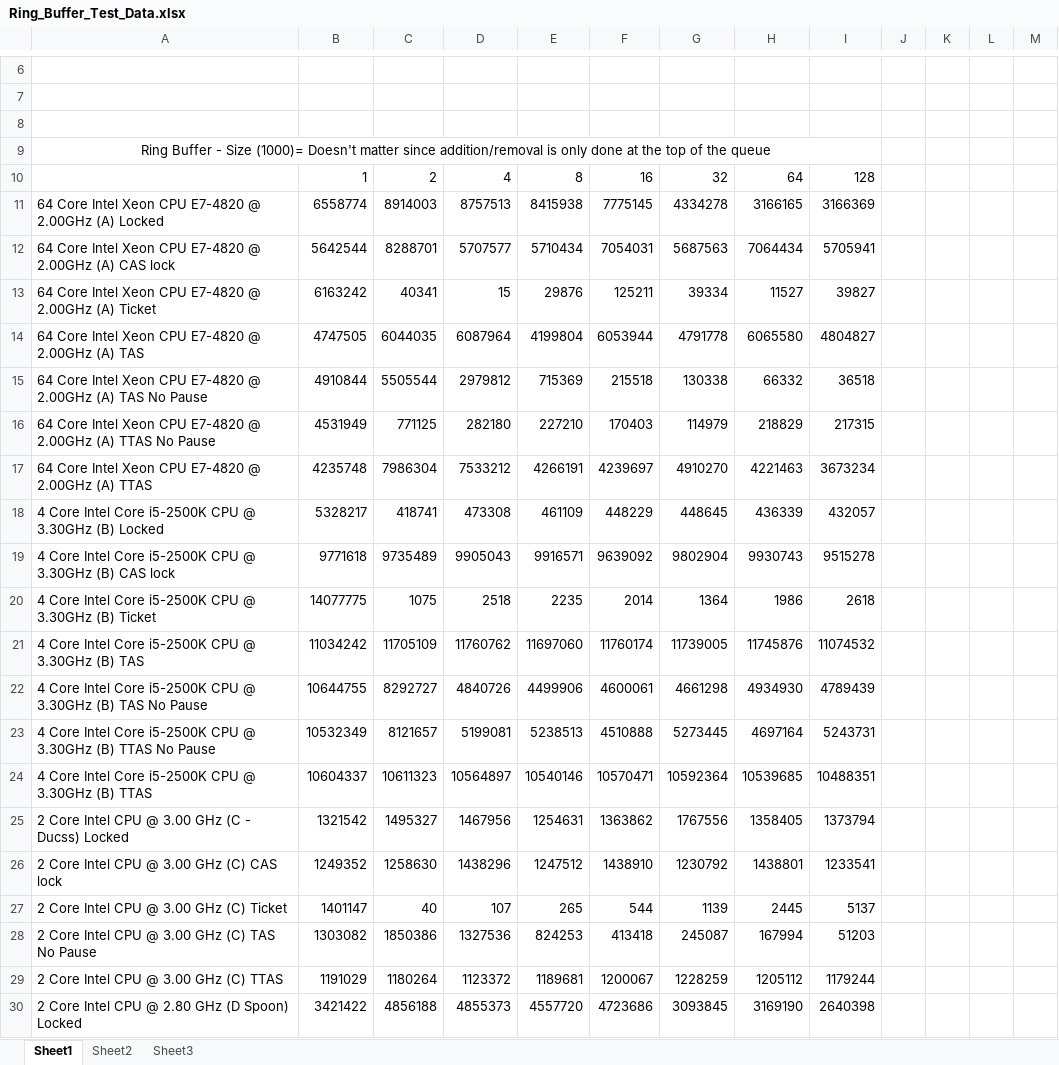
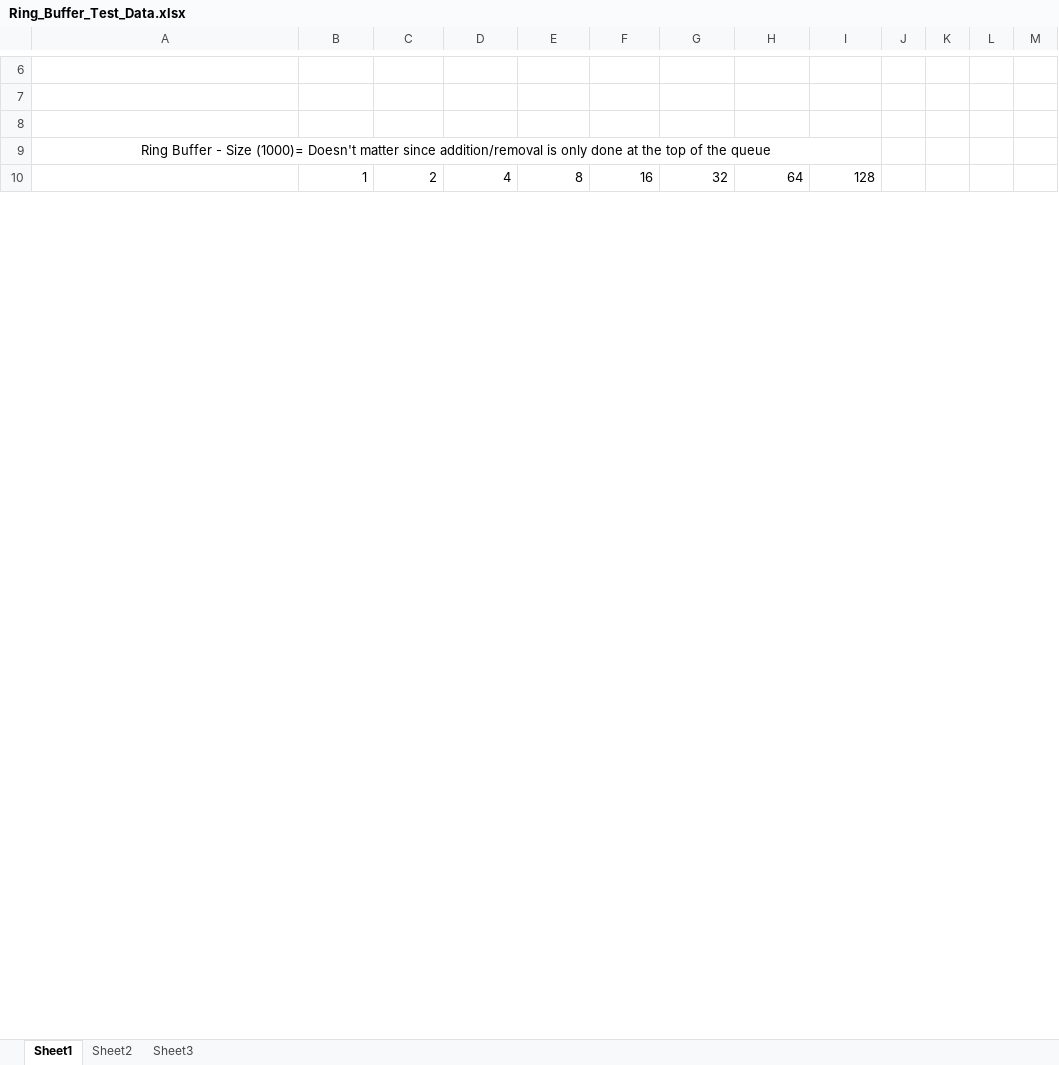
Before and after one commit to gibsonma/FYP, an Excel workbook: Data Structures/Ring_Buffer/Ring_Buffer_Test_Data.xlsx, sheet Sheet1, drawn as a sheet; only a part is shown, gaps mark what is left out; values as stored, in another font and other column widths than the file's, no borders; charts and pictures not drawn; removed rows and columns are numbered as before the commit, all else as after; rows hold the shown columns only; the diff covers the shown part only; the diff names each change by its address in the sheet, - before the commit and + after, or states it on an @@ line.

```diff
--- a/Data Structures/Ring_Buffer/Ring_Buffer_Test_Data.xlsx (sheet Sheet1)
+++ b/Data Structures/Ring_Buffer/Ring_Buffer_Test_Data.xlsx (sheet Sheet1)
-row 11: 64 Core Intel Xeon CPU E7-4820 @ 2.00GHz (A) Locked | 6558774 | 8914003 | 8757513 | 8415938 | 7775145 | 4334278 | 3166165 | 3166369
-row 12: 64 Core Intel Xeon CPU E7-4820 @ 2.00GHz (A) CAS lock | 5642544 | 8288701 | 5707577 | 5710434 | 7054031 | 5687563 | 7064434 | 5705941
-row 13: 64 Core Intel Xeon CPU E7-4820 @ 2.00GHz (A) Ticket | 6163242 | 40341 | 15 | 29876 | 125211 | 39334 | 11527 | 39827
-row 14: 64 Core Intel Xeon CPU E7-4820 @ 2.00GHz (A) TAS | 4747505 | 6044035 | 6087964 | 4199804 | 6053944 | 4791778 | 6065580 | 4804827
-row 15: 64 Core Intel Xeon CPU E7-4820 @ 2.00GHz (A) TAS No Pause | 4910844 | 5505544 | 2979812 | 715369 | 215518 | 130338 | 66332 | 36518
-row 16: 64 Core Intel Xeon CPU E7-4820 @ 2.00GHz (A) TTAS No Pause | 4531949 | 771125 | 282180 | 227210 | 170403 | 114979 | 218829 | 217315
-row 17: 64 Core Intel Xeon CPU E7-4820 @ 2.00GHz (A) TTAS | 4235748 | 7986304 | 7533212 | 4266191 | 4239697 | 4910270 | 4221463 | 3673234
-row 18: 4 Core Intel Core i5-2500K CPU @ 3.30GHz (B) Locked | 5328217 | 418741 | 473308 | 461109 | 448229 | 448645 | 436339 | 432057
-row 19: 4 Core Intel Core i5-2500K CPU @ 3.30GHz (B) CAS lock | 9771618 | 9735489 | 9905043 | 9916571 | 9639092 | 9802904 | 9930743 | 9515278
-row 20: 4 Core Intel Core i5-2500K CPU @ 3.30GHz (B) Ticket | 14077775 | 1075 | 2518 | 2235 | 2014 | 1364 | 1986 | 2618
-row 21: 4 Core Intel Core i5-2500K CPU @ 3.30GHz (B) TAS | 11034242 | 11705109 | 11760762 | 11697060 | 11760174 | 11739005 | 11745876 | 11074532
-row 22: 4 Core Intel Core i5-2500K CPU @ 3.30GHz (B) TAS No Pause | 10644755 | 8292727 | 4840726 | 4499906 | 4600061 | 4661298 | 4934930 | 4789439
-row 23: 4 Core Intel Core i5-2500K CPU @ 3.30GHz (B) TTAS No Pause | 10532349 | 8121657 | 5199081 | 5238513 | 4510888 | 5273445 | 4697164 | 5243731
-row 24: 4 Core Intel Core i5-2500K CPU @ 3.30GHz (B) TTAS | 10604337 | 10611323 | 10564897 | 10540146 | 10570471 | 10592364 | 10539685 | 10488351
-row 25: 2 Core Intel CPU @ 3.00 GHz (C - Ducss) Locked | 1321542 | 1495327 | 1467956 | 1254631 | 1363862 | 1767556 | 1358405 | 1373794
-row 26: 2 Core Intel CPU @ 3.00 GHz (C) CAS lock | 1249352 | 1258630 | 1438296 | 1247512 | 1438910 | 1230792 | 1438801 | 1233541
-row 27: 2 Core Intel CPU @ 3.00 GHz (C) Ticket | 1401147 | 40 | 107 | 265 | 544 | 1139 | 2445 | 5137
-row 28: 2 Core Intel CPU @ 3.00 GHz (C) TAS No Pause | 1303082 | 1850386 | 1327536 | 824253 | 413418 | 245087 | 167994 | 51203
-row 29: 2 Core Intel CPU @ 3.00 GHz (C) TTAS | 1191029 | 1180264 | 1123372 | 1189681 | 1200067 | 1228259 | 1205112 | 1179244
-row 30: 2 Core Intel CPU @ 2.80 GHz (D Spoon) Locked | 3421422 | 4856188 | 4855373 | 4557720 | 4723686 | 3093845 | 3169190 | 2640398
```
Also changed, not shown: 35 added rows and 11 removed rows elsewhere in this sheet, charts or pictures, Data Structures/Single_Producer_Single_Consumer_Ring_Buffer/SPSC_Ring_Buffer.xlsx, Data Structures/linked_list/Linked_List_Test_Data.xlsx, 4 other files.
